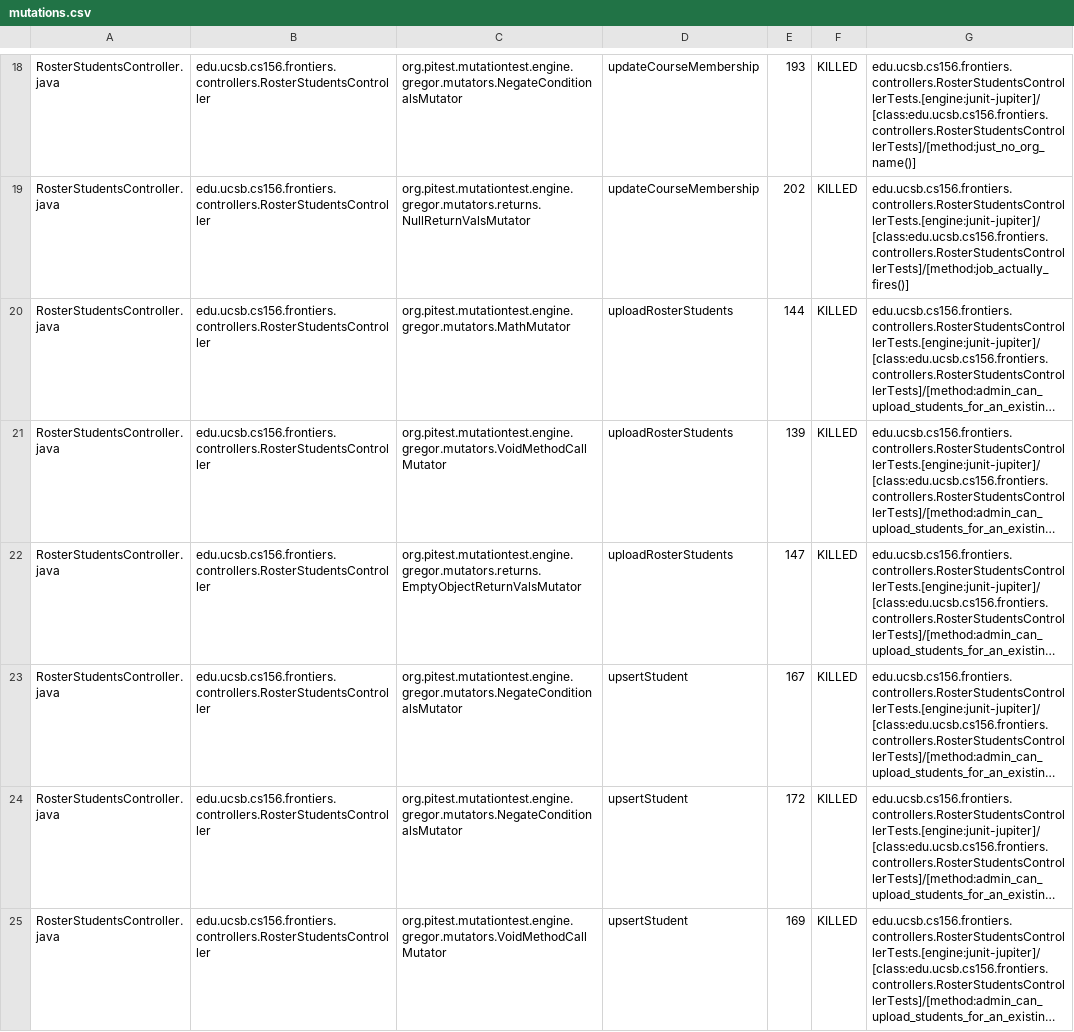
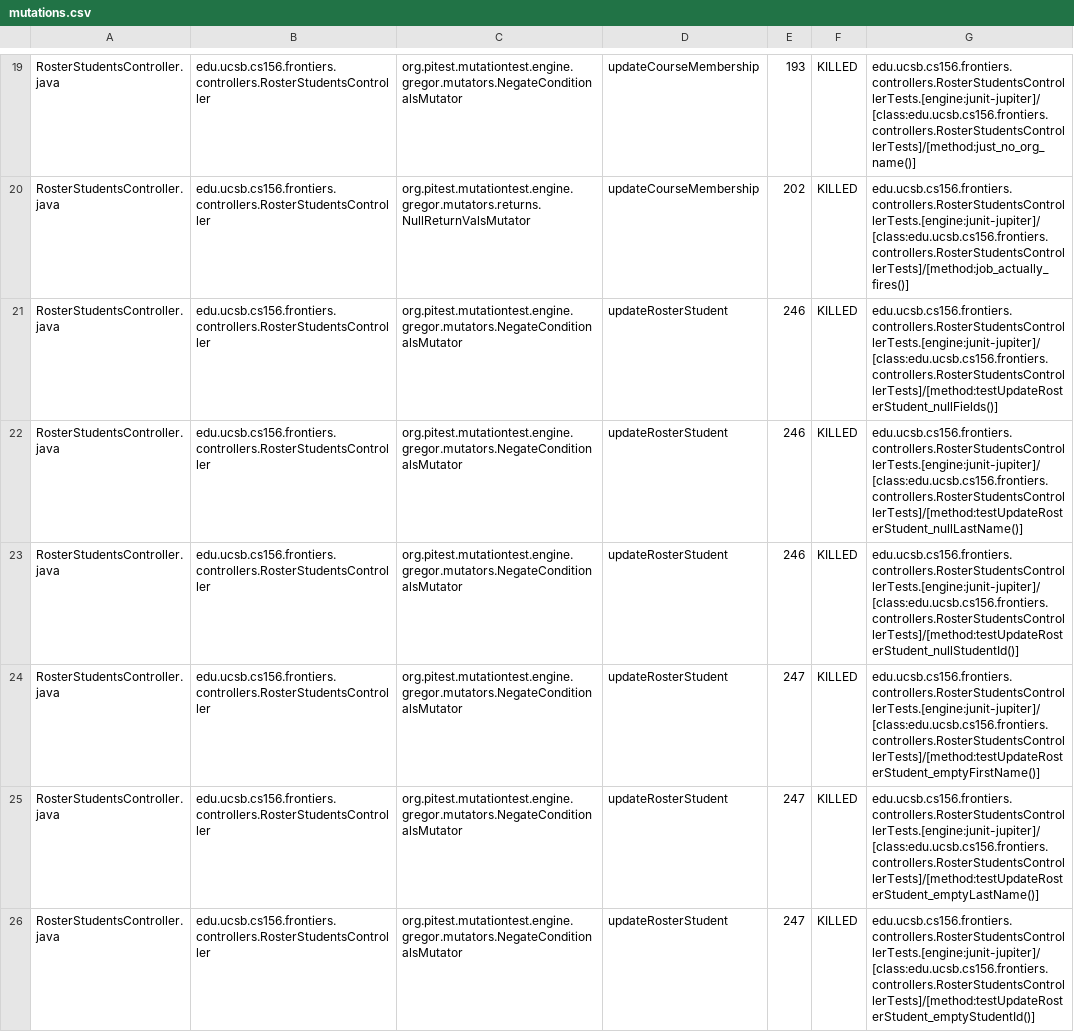
Before and after one commit to ucsb-cs156-s25/proj-frontiers-s25-07, a CSV file: pitest/mutations.csv, drawn as a sheet; only a part is shown, gaps mark what is left out; the shorter side is filled out with more unchanged rows; long unchanged cells end in …; the diff covers the shown part only.

Commit message:
Deploying to gh-pages from @ ucsb-cs156-s25/proj-frontiers-s25-07@14e209b26caebd81b44e6cba4c098edd7267b424 🚀

```diff
--- a/pitest/mutations.csv
+++ b/pitest/mutations.csv
@@ -19 +20,7 @@ RosterStudentsController.java,edu.ucsb.cs156.frontiers.controllers.RosterStudent
 RosterStudentsController.java,edu.ucsb.cs156.frontiers.controllers.RosterStudentsController,org.pitest.mutationtest.engine.gregor.mutators.returns.NullReturnValsMutator,updateCourseMembership,202,KILLED,edu.ucsb.cs156.frontiers.controllers.RosterStudentsControllerTests.[engine:junit-jupiter]/[class:edu.ucsb.cs156.frontiers.controllers.RosterStudentsControllerTests]/[method:job_actually_fires()]
+RosterStudentsController.java,edu.ucsb.cs156.frontiers.controllers.RosterStudentsController,org.pitest.mutationtest.engine.gregor.mutators.NegateConditionalsMutator,updateRosterStudent,246,KILLED,edu.ucsb.cs156.frontiers.controllers.RosterStudentsControllerTests.[engine:junit-jupiter]/[class:edu.ucsb.cs156.frontiers.controllers.RosterStudentsControllerTests]/[method:testUpdateRosterStudent_nullFields()]
+RosterStudentsController.java,edu.ucsb.cs156.frontiers.controllers.RosterStudentsController,org.pitest.mutationtest.engine.gregor.mutators.NegateConditionalsMutator,updateRosterStudent,246,KILLED,edu.ucsb.cs156.frontiers.controllers.RosterStudentsControllerTests.[engine:junit-jupiter]/[class:edu.ucsb.cs156.frontiers.controllers.RosterStudentsControllerTests]/[method:testUpdateRosterStudent_nullLastName()]
+RosterStudentsController.java,edu.ucsb.cs156.frontiers.controllers.RosterStudentsController,org.pitest.mutationtest.engine.gregor.mutators.NegateConditionalsMutator,updateRosterStudent,246,KILLED,edu.ucsb.cs156.frontiers.controllers.RosterStudentsControllerTests.[engine:junit-jupiter]/[class:edu.ucsb.cs156.frontiers.controllers.RosterStudentsControllerTests]/[method:testUpdateRosterStudent_nullStudentId()]
+RosterStudentsController.java,edu.ucsb.cs156.frontiers.controllers.RosterStudentsController,org.pitest.mutationtest.engine.gregor.mutators.NegateConditionalsMutator,updateRosterStudent,247,KILLED,edu.ucsb.cs156.frontiers.controllers.RosterStudentsControllerTests.[engine:junit-jupiter]/[class:edu.ucsb.cs156.frontiers.controllers.RosterStudentsControllerTests]/[method:testUpdateRosterStudent_emptyFirstName()]
+RosterStudentsController.java,edu.ucsb.cs156.frontiers.controllers.RosterStudentsController,org.pitest.mutationtest.engine.gregor.mutators.NegateConditionalsMutator,updateRosterStudent,247,KILLED,edu.ucsb.cs156.frontiers.controllers.RosterStudentsControllerTests.[engine:junit-jupiter]/[class:edu.ucsb.cs156.frontiers.controllers.RosterStudentsControllerTests]/[method:testUpdateRosterStudent_emptyLastName()]
+RosterStudentsController.java,edu.ucsb.cs156.frontiers.controllers.RosterStudentsController,org.pitest.mutationtest.engine.gregor.mutators.NegateConditionalsMutator,updateRosterStudent,247,KILLED,edu.ucsb.cs156.frontiers.controllers.RosterStudentsControllerTests.[engine:junit-jupiter]/[class:edu.ucsb.cs156.frontiers.controllers.RosterStudentsControllerTests]/[method:testUpdateRosterStudent_emptyStudentId()]
```
Also changed, not shown: 7 added rows, 2 removed rows and 7 edited cells elsewhere in this file, 30 other files.
